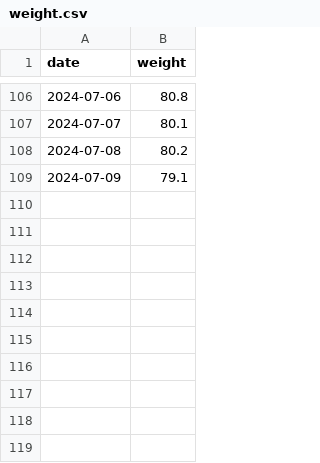
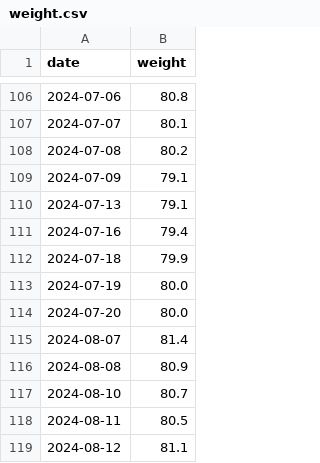
Before and after one commit to evolvedlight/weight.brown.bg, a CSV file: docs/data/weight.csv, drawn as a sheet; only a part is shown, gaps mark what is left out.

Commit message:
Add holiday weights

```diff
--- a/docs/data/weight.csv
+++ b/docs/data/weight.csv
@@ -109 +109,11 @@ date,weight
 2024-07-09,79.1
+2024-07-13,79.1
+2024-07-16,79.4
+2024-07-18,79.9
+2024-07-19,80.0
+2024-07-20,80.0
+2024-08-07,81.4
+2024-08-08,80.9
+2024-08-10,80.7
+2024-08-11,80.5
+2024-08-12,81.1
```
